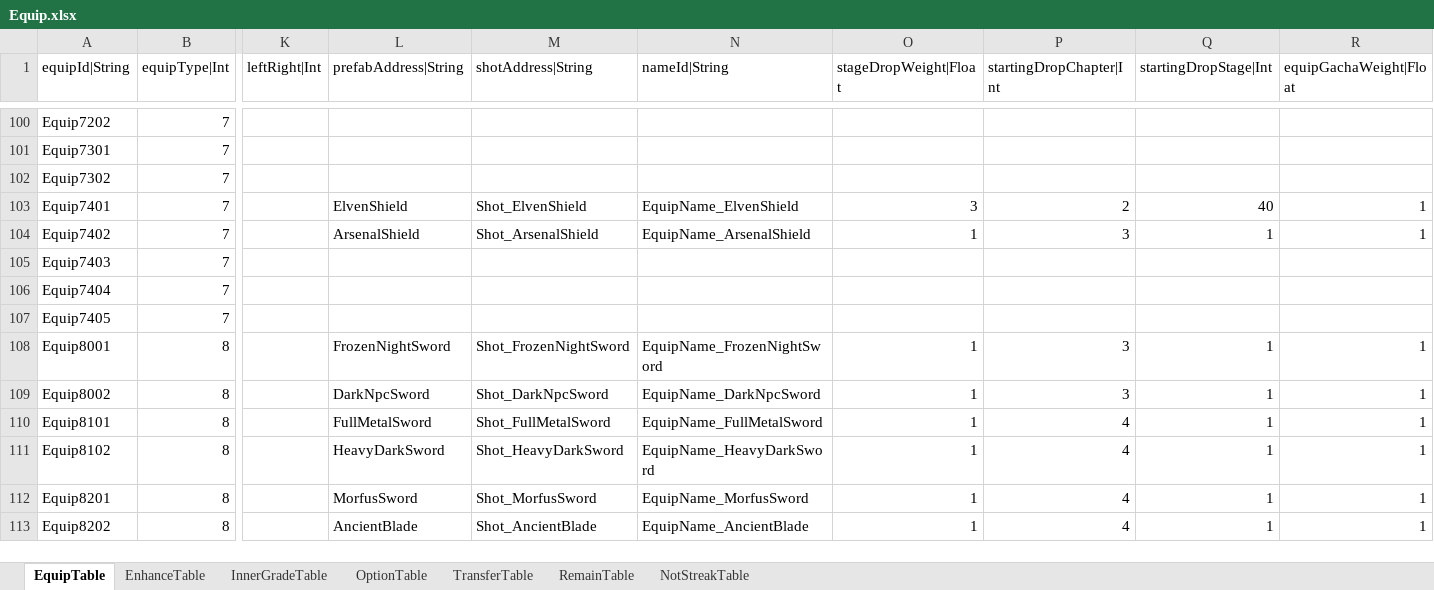
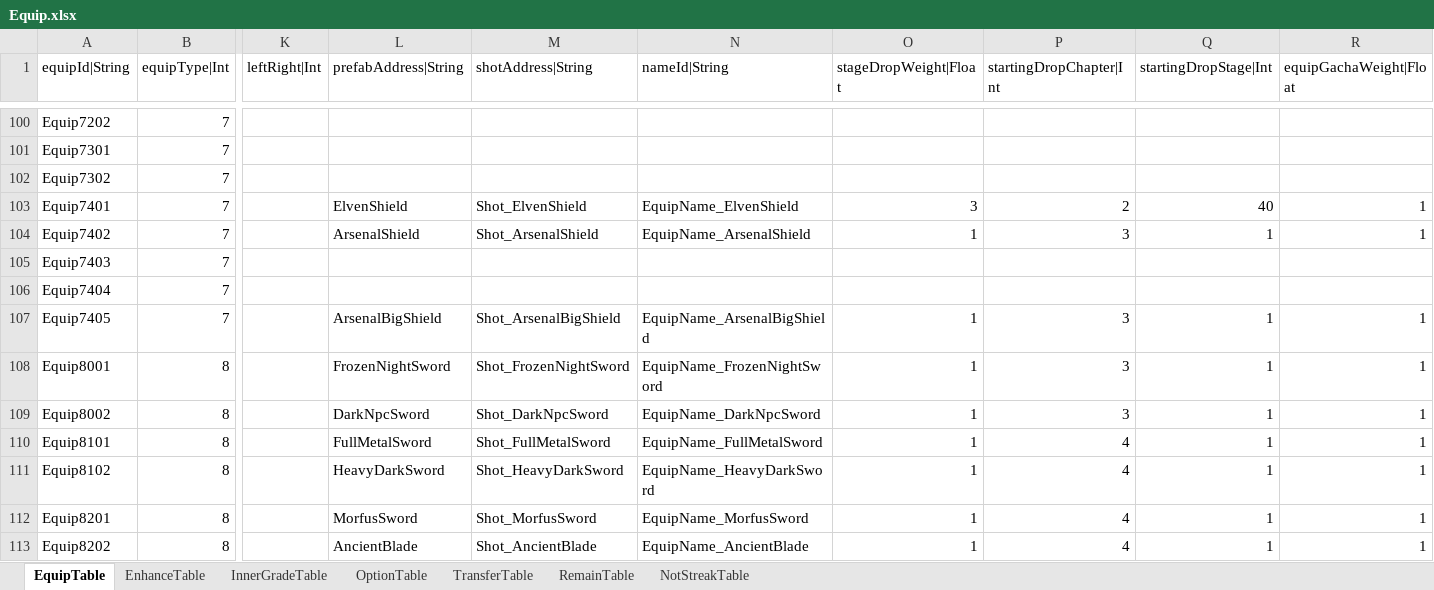
Before and after one commit to hayannal/ProjectNoname, an Excel workbook: Excel/Equip.xlsx, sheet EquipTable, drawn as a sheet; only a part is shown, gaps mark what is left out; values as stored, in another font and other column widths than the file's, no borders; the diff names each change by its address in the sheet, - before the commit and + after, or states it on an @@ line.

```diff
--- a/Excel/Equip.xlsx (sheet EquipTable)
+++ b/Excel/Equip.xlsx (sheet EquipTable)
-L107 (prefabAddress|String): (empty)
+L107 (prefabAddress|String): ArsenalBigShield
-M107 (shotAddress|String): (empty)
+M107 (shotAddress|String): Shot_ArsenalBigShield
-N107 (nameId|String): (empty)
+N107 (nameId|String): EquipName_ArsenalBigShield
-O107 (stageDropWeight|Float): (empty)
+O107 (stageDropWeight|Float): 1
-P107 (startingDropChapter|Int): (empty)
+P107 (startingDropChapter|Int): 3
-Q107 (startingDropStage|Int): (empty)
+Q107 (startingDropStage|Int): 1
-R107 (equipGachaWeight|Float): (empty)
+R107 (equipGachaWeight|Float): 1
```
Also changed, not shown: Excel/String.xlsx, 20 other files.
